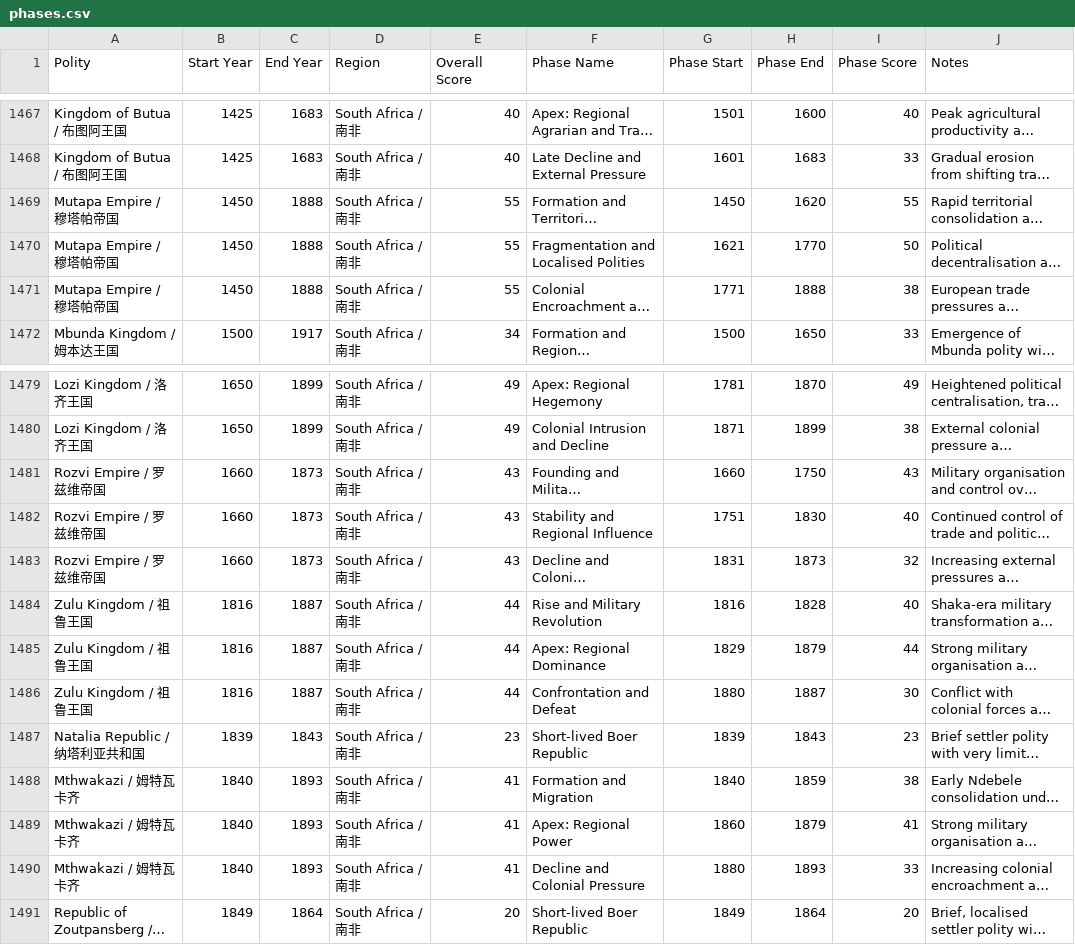
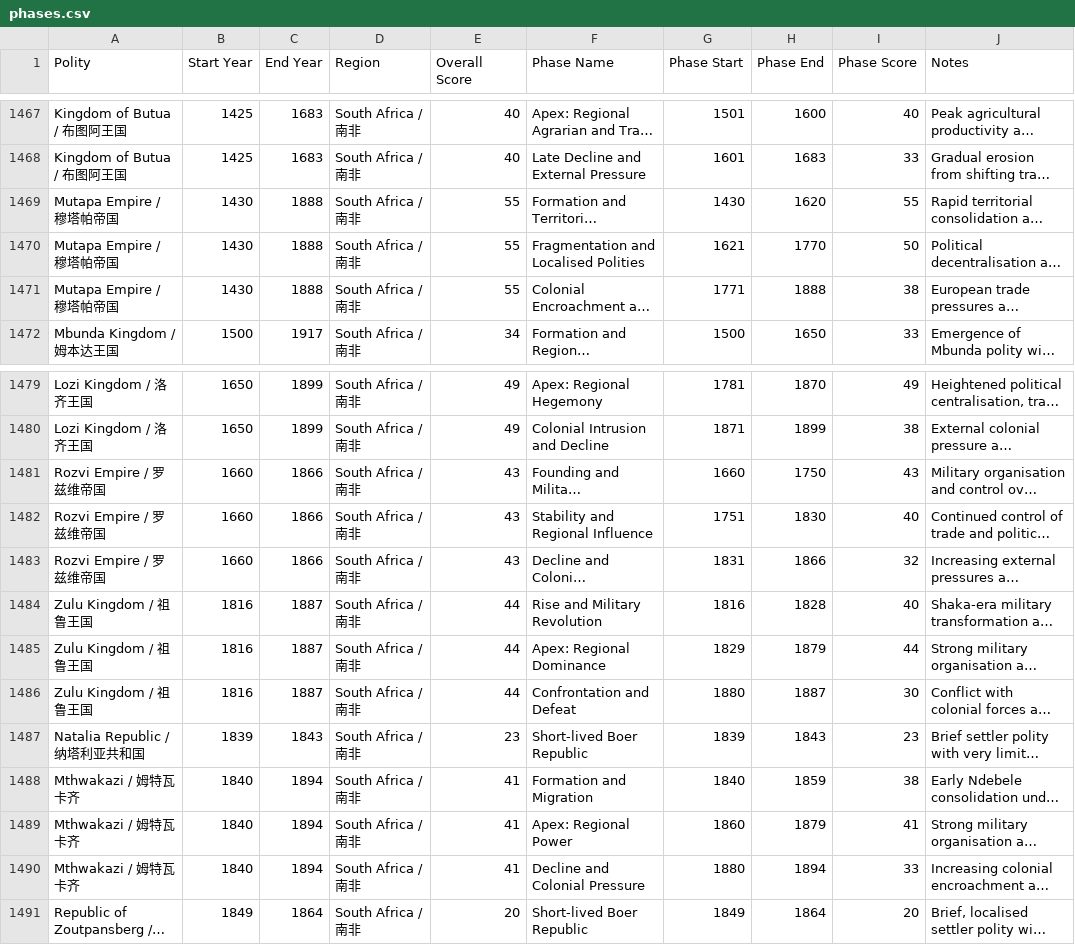
Before and after one commit to XuhuiJin1215/Historical-Polities, a CSV file: phases.csv, drawn as a sheet; only a part is shown, gaps mark what is left out; long unchanged cells end in …; the diff names each change by its address in the sheet, - before the commit and + after, or states it on an @@ line.

```diff
--- a/phases.csv
+++ b/phases.csv
-B1469:B1471 (Start Year): 1450
+B1469:B1471 (Start Year): 1430
-G1469 (Phase Start): 1450
+G1469 (Phase Start): 1430
-C1481:C1483 (End Year): 1873
+C1481:C1483 (End Year): 1866
-H1483 (Phase End): 1873
+H1483 (Phase End): 1866
-C1488:C1490 (End Year): 1893
+C1488:C1490 (End Year): 1894
-H1490 (Phase End): 1893
+H1490 (Phase End): 1894
```
Also changed, not shown: polities.csv, 1 other file.
